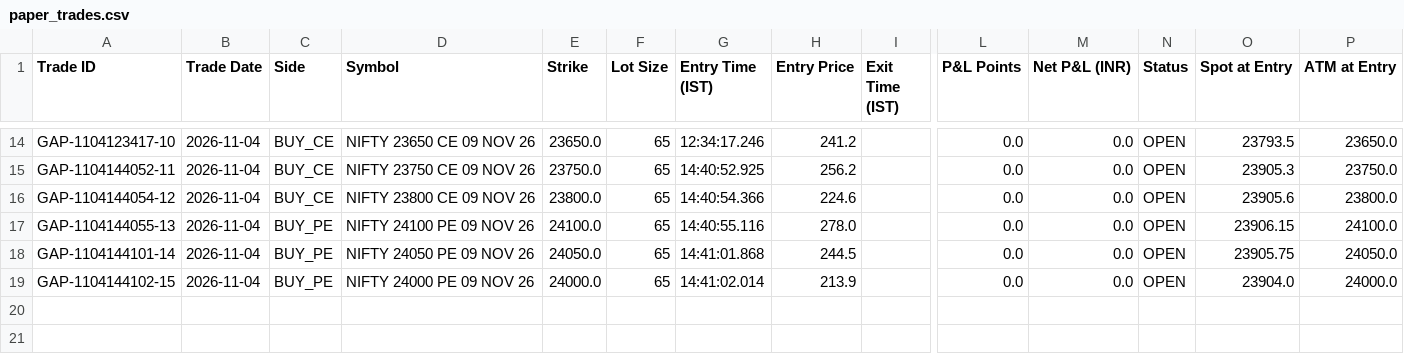
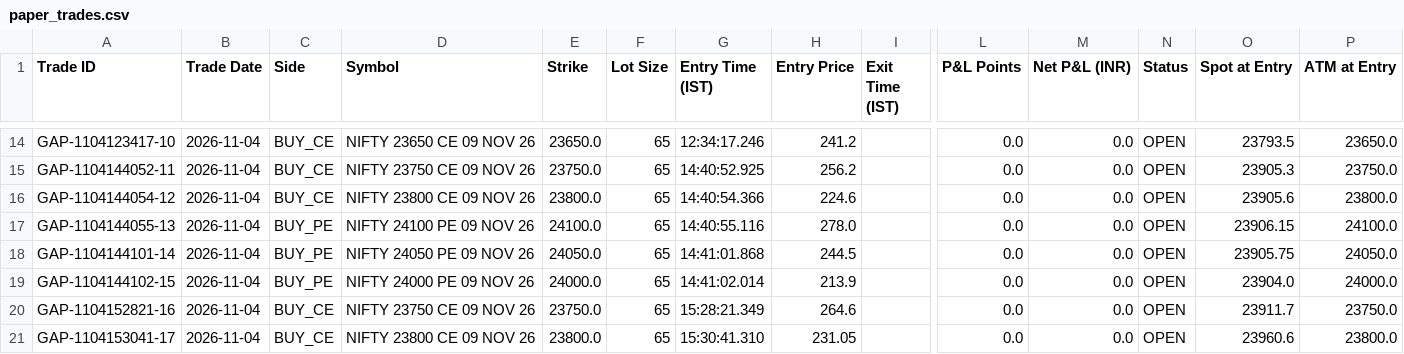
Before and after one commit to sallu270/market_code_testing_v2, a CSV file: upstox-nifty-phase1/paper_trades.csv, drawn as a sheet; only a part is shown, gaps mark what is left out; rows hold the shown columns only; the diff names each change by its address in the sheet, - before the commit and + after, or states it on an @@ line.

```diff
--- a/upstox-nifty-phase1/paper_trades.csv
+++ b/upstox-nifty-phase1/paper_trades.csv
+row 20: GAP-1104152821-16 | 2026-11-04 | BUY_CE | NIFTY 23750 CE 09 NOV 26 | 23750.0 | 65 | 15:28:21.349 | 264.6 |  | 0.0 | 0.0 | OPEN | 23911.7 | 23750.0
+row 21: GAP-1104153041-17 | 2026-11-04 | BUY_CE | NIFTY 23800 CE 09 NOV 26 | 23800.0 | 65 | 15:30:41.310 | 231.05 |  | 0.0 | 0.0 | OPEN | 23960.6 | 23800.0
```
Also changed, not shown: 5 other files.
